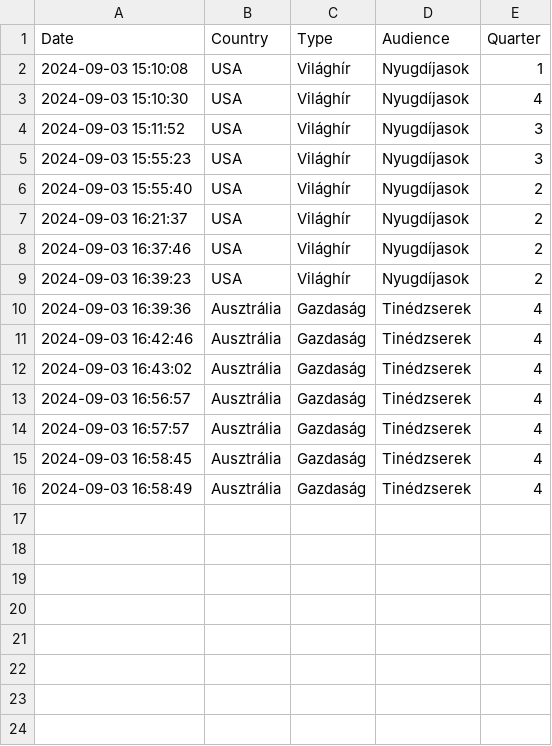
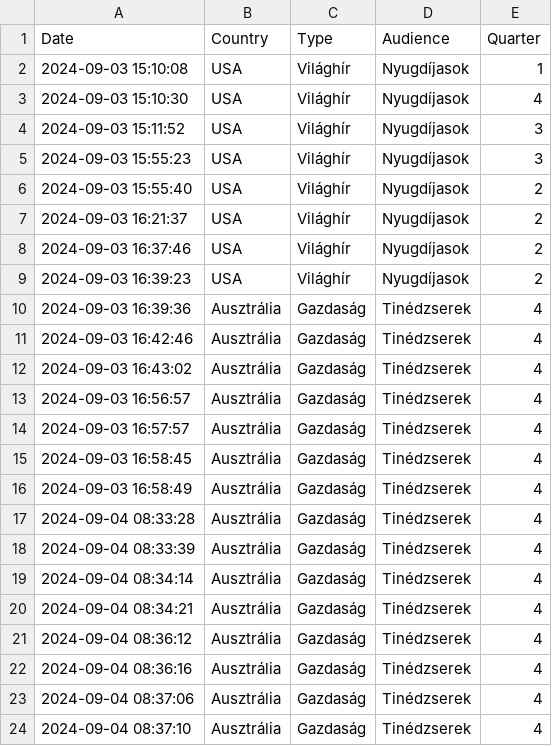
Before and after one commit to szabi01120/dataexpert_python_exercises, a CSV file: category_trend_analyzer/history.csv, drawn as a sheet; the diff names each change by its address in the sheet, - before the commit and + after, or states it on an @@ line.

Commit message:
analyzer update

```diff
--- a/category_trend_analyzer/history.csv
+++ b/category_trend_analyzer/history.csv
+row 17: 2024-09-04 08:33:28 | Ausztrália | Gazdaság | Tinédzserek | 4
+row 18: 2024-09-04 08:33:39 | Ausztrália | Gazdaság | Tinédzserek | 4
+row 19: 2024-09-04 08:34:14 | Ausztrália | Gazdaság | Tinédzserek | 4
+row 20: 2024-09-04 08:34:21 | Ausztrália | Gazdaság | Tinédzserek | 4
+row 21: 2024-09-04 08:36:12 | Ausztrália | Gazdaság | Tinédzserek | 4
+row 22: 2024-09-04 08:36:16 | Ausztrália | Gazdaság | Tinédzserek | 4
+row 23: 2024-09-04 08:37:06 | Ausztrália | Gazdaság | Tinédzserek | 4
+row 24: 2024-09-04 08:37:10 | Ausztrália | Gazdaság | Tinédzserek | 4
```
Also changed, not shown: 2 other files.
